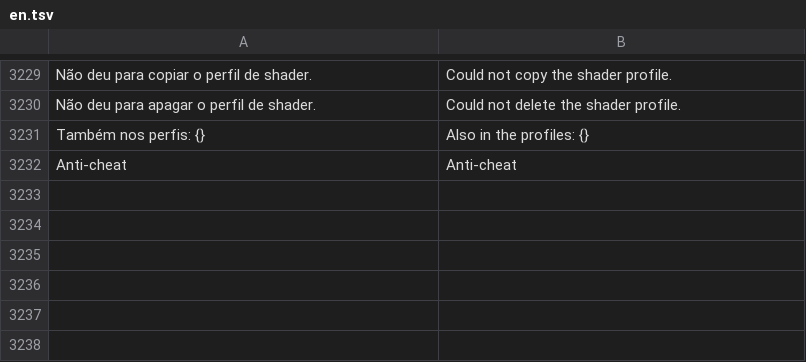
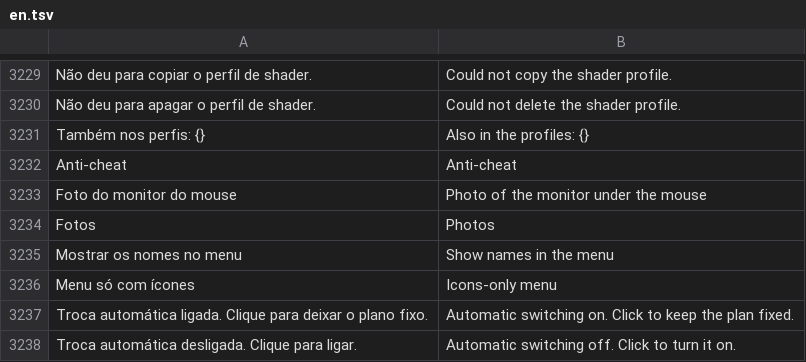
Before and after one commit to maliquem/Prisma, a TSV file: res/en.tsv, drawn as a sheet; only a part is shown, gaps mark what is left out.

```diff
--- a/res/en.tsv
+++ b/res/en.tsv
@@ -3232 +3232,7 @@ Também nos perfis: {}	Also in the profiles: {}
 Anti-cheat	Anti-cheat
+Foto do monitor do mouse	Photo of the monitor under the mouse
+Fotos	Photos
+Mostrar os nomes no menu	Show names in the menu
+Menu só com ícones	Icons-only menu
+Troca automática ligada. Clique para deixar o plano fixo.	Automatic switching on. Click to keep the plan fixed.
+Troca automática desligada. Clique para ligar.	Automatic switching off. Click to turn it on.
```
Also changed, not shown: res/es.tsv, res/ru.tsv, 20 other files.
